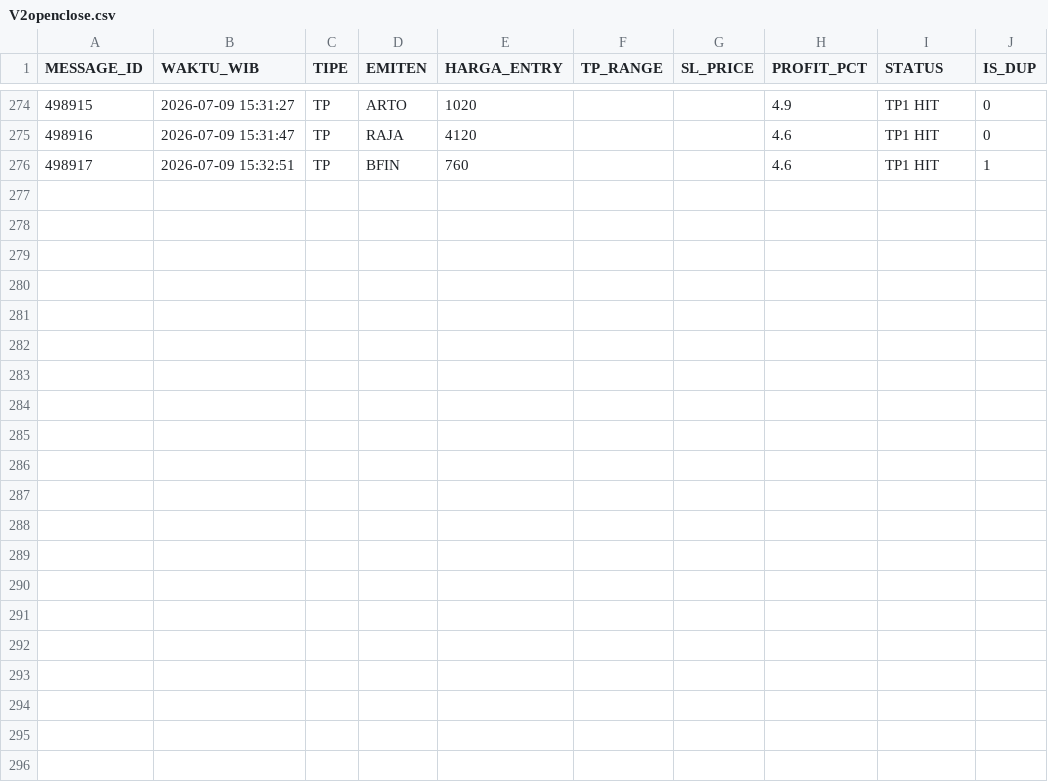
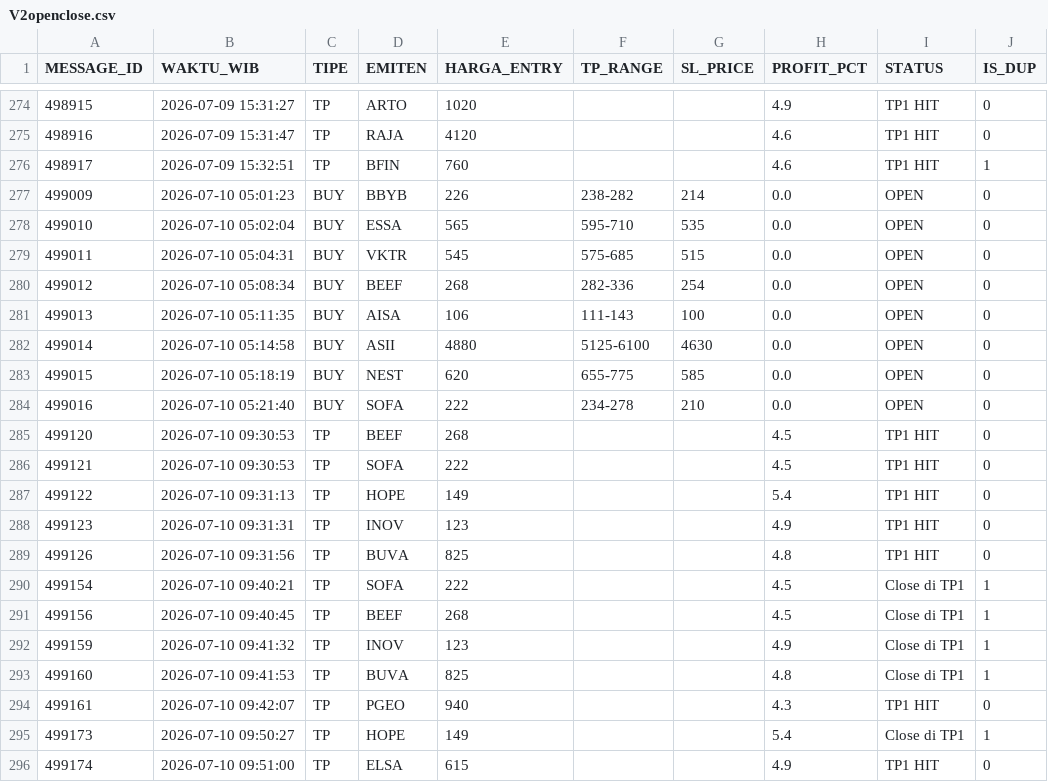
Before and after one commit to illusixTri/dashboard-rla, a CSV file: V2openclose.csv, drawn as a sheet; only a part is shown, gaps mark what is left out.

```diff
--- a/V2openclose.csv
+++ b/V2openclose.csv
@@ -276 +276,21 @@ MESSAGE_ID,WAKTU_WIB,TIPE,EMITEN,HARGA_ENTRY,TP_RANGE,SL_PRICE,PROFIT_PCT,STATUS
 498917,2026-07-09 15:32:51,TP,BFIN,760,,,4.6,TP1 HIT,1
+499009,2026-07-10 05:01:23,BUY,BBYB,226,238-282,214,0.0,OPEN,0
+499010,2026-07-10 05:02:04,BUY,ESSA,565,595-710,535,0.0,OPEN,0
+499011,2026-07-10 05:04:31,BUY,VKTR,545,575-685,515,0.0,OPEN,0
+499012,2026-07-10 05:08:34,BUY,BEEF,268,282-336,254,0.0,OPEN,0
+499013,2026-07-10 05:11:35,BUY,AISA,106,111-143,100,0.0,OPEN,0
+499014,2026-07-10 05:14:58,BUY,ASII,4880,5125-6100,4630,0.0,OPEN,0
+499015,2026-07-10 05:18:19,BUY,NEST,620,655-775,585,0.0,OPEN,0
+499016,2026-07-10 05:21:40,BUY,SOFA,222,234-278,210,0.0,OPEN,0
+499120,2026-07-10 09:30:53,TP,BEEF,268,,,4.5,TP1 HIT,0
+499121,2026-07-10 09:30:53,TP,SOFA,222,,,4.5,TP1 HIT,0
+499122,2026-07-10 09:31:13,TP,HOPE,149,,,5.4,TP1 HIT,0
+499123,2026-07-10 09:31:31,TP,INOV,123,,,4.9,TP1 HIT,0
+499126,2026-07-10 09:31:56,TP,BUVA,825,,,4.8,TP1 HIT,0
+499154,2026-07-10 09:40:21,TP,SOFA,222,,,4.5,Close di TP1,1
+499156,2026-07-10 09:40:45,TP,BEEF,268,,,4.5,Close di TP1,1
+499159,2026-07-10 09:41:32,TP,INOV,123,,,4.9,Close di TP1,1
+499160,2026-07-10 09:41:53,TP,BUVA,825,,,4.8,Close di TP1,1
+499161,2026-07-10 09:42:07,TP,PGEO,940,,,4.3,TP1 HIT,0
+499173,2026-07-10 09:50:27,TP,HOPE,149,,,5.4,Close di TP1,1
+499174,2026-07-10 09:51:00,TP,ELSA,615,,,4.9,TP1 HIT,0
```
Also changed, not shown: portofolio_web.csv.
